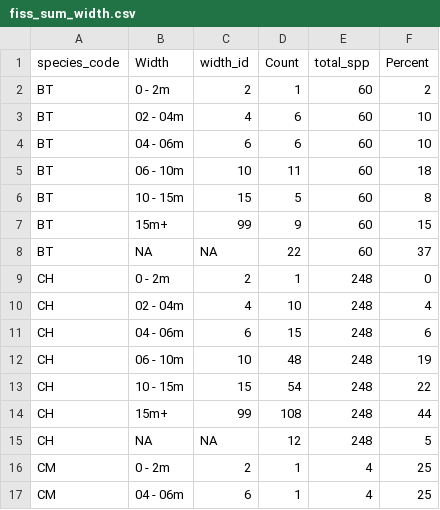
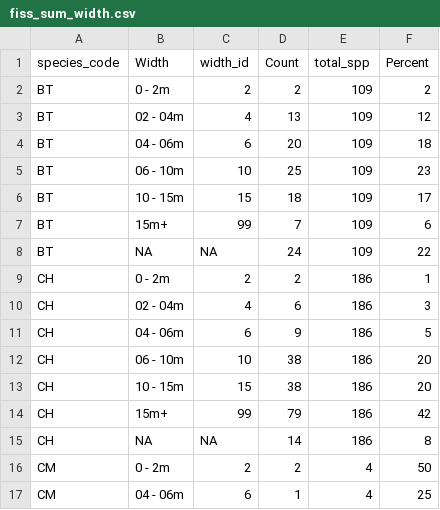
Before and after one commit to NewGraphEnvironment/fish_passage_bulkley_2020_reporting, a CSV file: data/extracted_inputs/fiss_sum_width.csv, drawn as a sheet; only a part is shown; the diff covers the shown part only.

```diff
--- a/data/extracted_inputs/fiss_sum_width.csv
+++ b/data/extracted_inputs/fiss_sum_width.csv
@@ -1,17 +1,17 @@
 species_code,Width,width_id,Count,total_spp,Percent
-BT,0 - 2m,2,1,60,2
-BT,02 - 04m,4,6,60,10
-BT,04 - 06m,6,6,60,10
-BT,06 - 10m,10,11,60,18
-BT,10 - 15m,15,5,60,8
-BT,15m+,99,9,60,15
-BT,NA,NA,22,60,37
-CH,0 - 2m,2,1,248,0
-CH,02 - 04m,4,10,248,4
-CH,04 - 06m,6,15,248,6
-CH,06 - 10m,10,48,248,19
-CH,10 - 15m,15,54,248,22
-CH,15m+,99,108,248,44
-CH,NA,NA,12,248,5
-CM,0 - 2m,2,1,4,25
+BT,0 - 2m,2,2,109,2
+BT,02 - 04m,4,13,109,12
+BT,04 - 06m,6,20,109,18
+BT,06 - 10m,10,25,109,23
+BT,10 - 15m,15,18,109,17
+BT,15m+,99,7,109,6
+BT,NA,NA,24,109,22
+CH,0 - 2m,2,2,186,1
+CH,02 - 04m,4,6,186,3
+CH,04 - 06m,6,9,186,5
+CH,06 - 10m,10,38,186,20
+CH,10 - 15m,15,38,186,20
+CH,15m+,99,79,186,42
+CH,NA,NA,14,186,8
+CM,0 - 2m,2,2,4,50
 CM,04 - 06m,6,1,4,25
```
Also changed, not shown: 138 edited cells elsewhere in this file, data/extracted_inputs/fiss_sum_grad.csv.
